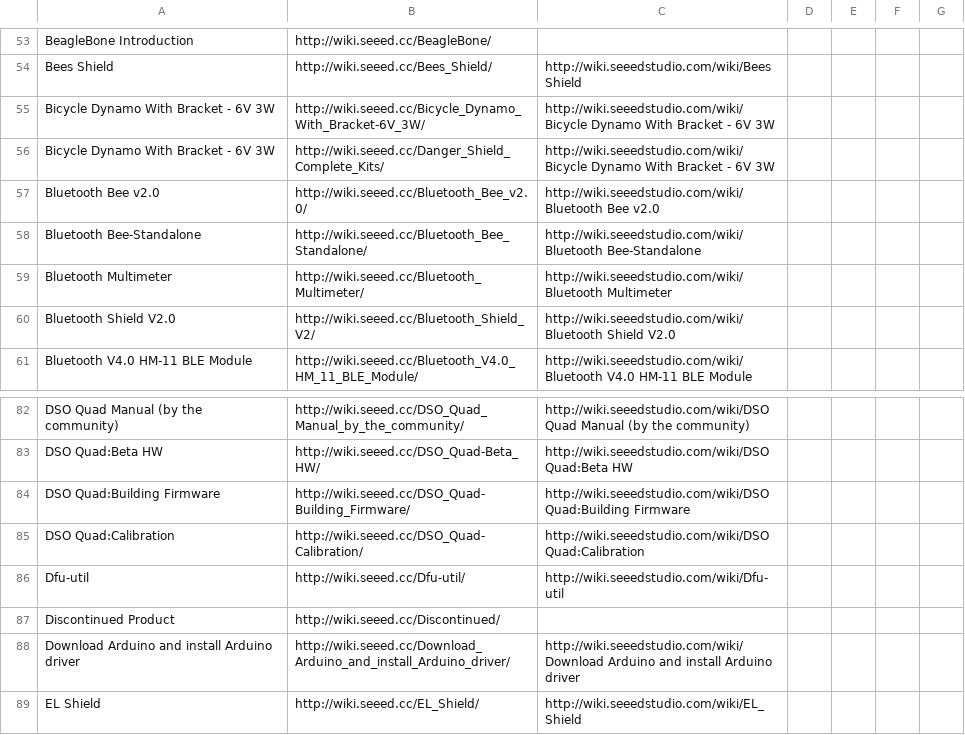
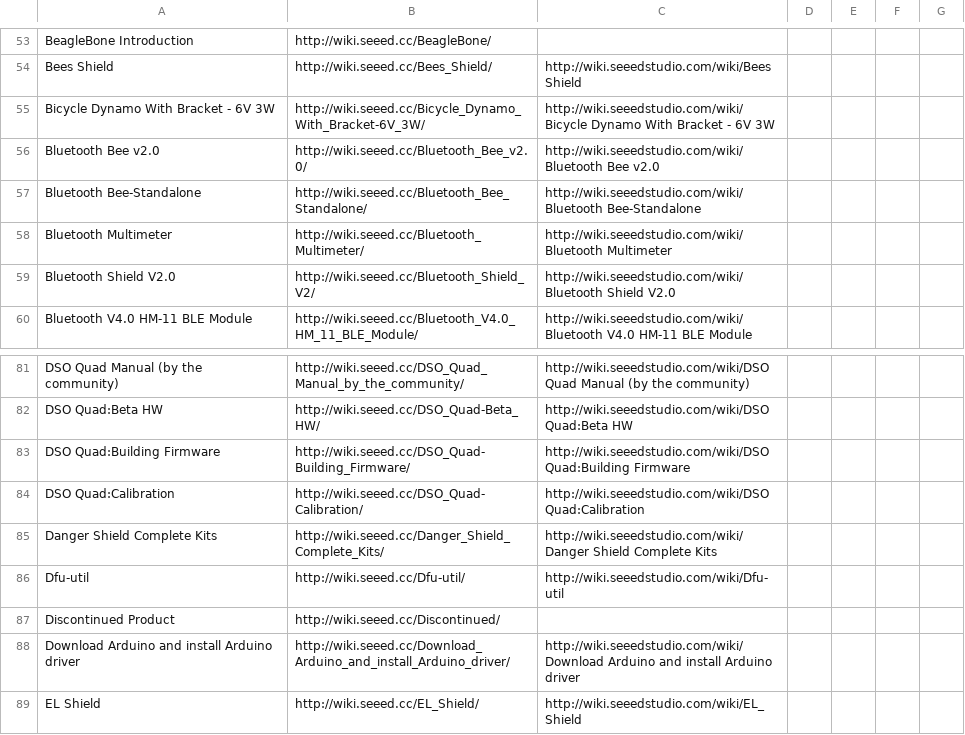
Before and after one commit to SeeedDocument/Seeed-WiKi, a CSV file: OldWiki-NewWiki-Mapping.csv, drawn as a sheet; only a part is shown, gaps mark what is left out; removed rows and columns are numbered as before the commit, all else as after; the diff names each change by its address in the sheet, - before the commit and + after, or states it on an @@ line.

```diff
--- a/OldWiki-NewWiki-Mapping.csv
+++ b/OldWiki-NewWiki-Mapping.csv
-row 56: Bicycle Dynamo With Bracket - 6V 3W | http://wiki.seeed.cc/Danger_Shield_Complete_Kits/ | http://wiki.seeedstudio.com/wiki/Bicycle Dynamo With Bracket - 6V 3W
+row 85: Danger Shield Complete Kits | http://wiki.seeed.cc/Danger_Shield_Complete_Kits/ | http://wiki.seeedstudio.com/wiki/Danger Shield Complete Kits
```
Also changed, not shown: 2 other files.
